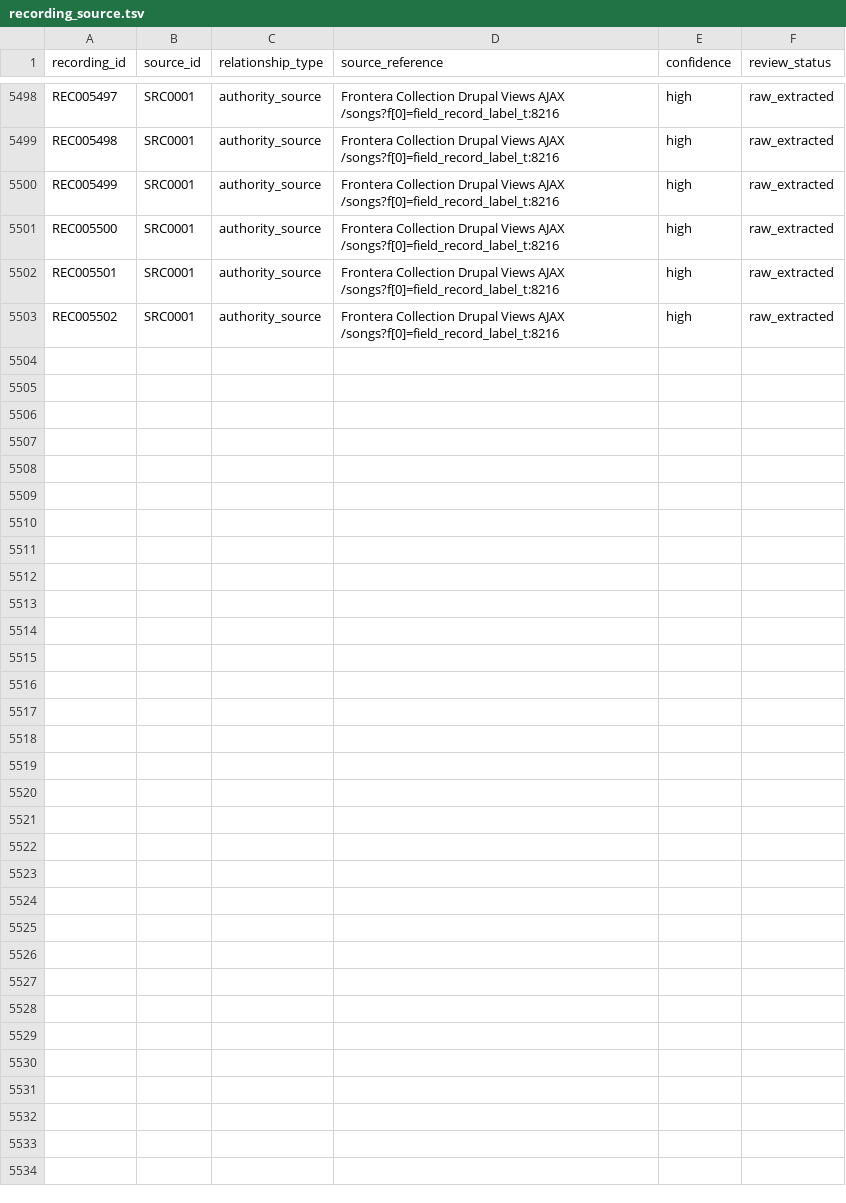
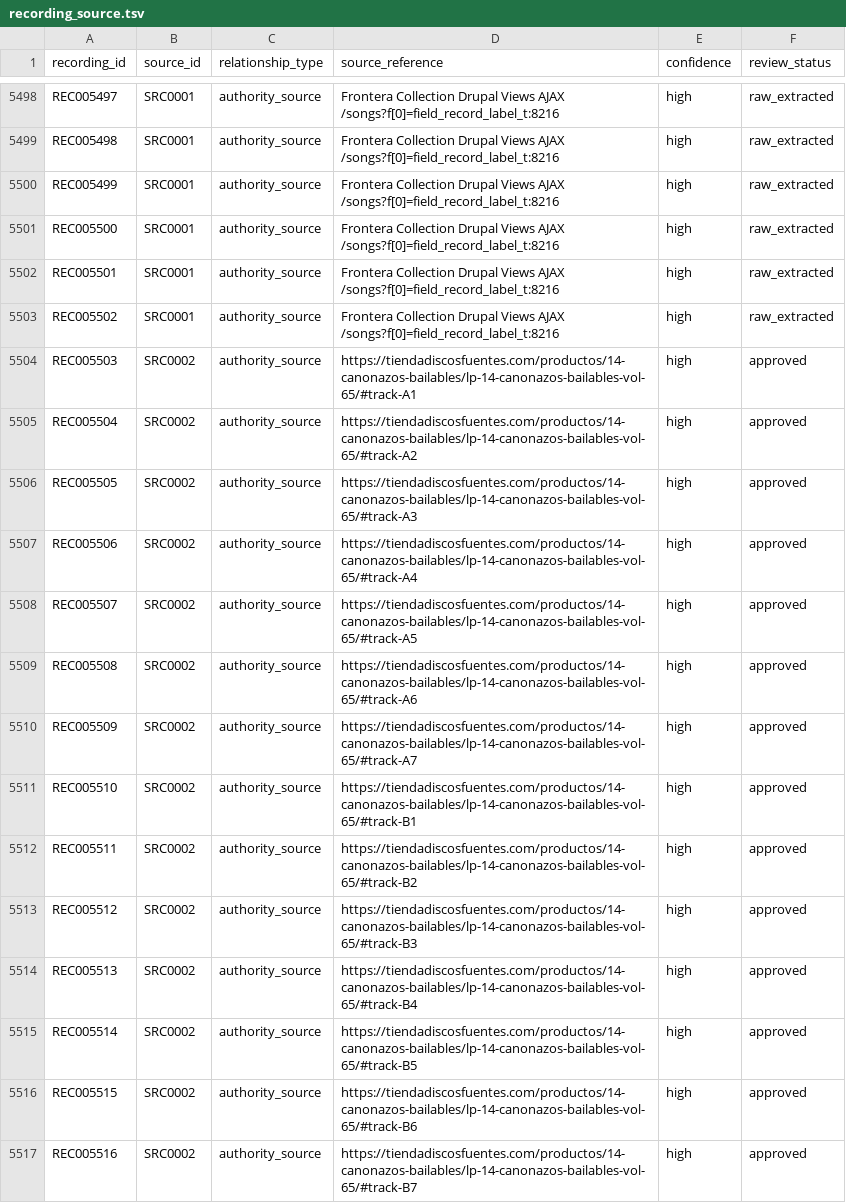
Before and after one commit to remospeed45-cpu/MUSIC_RELATIONSHIPS_DB, a TSV file: relationships/recording_source.tsv, drawn as a sheet; only a part is shown, gaps mark what is left out; the diff names each change by its address in the sheet, - before the commit and + after, or states it on an @@ line.

Commit message:
UNIT-0057 promote SRC0002 batch0001 authority records

```diff
--- a/relationships/recording_source.tsv
+++ b/relationships/recording_source.tsv
+row 5504: REC005503 | SRC0002 | authority_source | https://tiendadiscosfuentes.com/productos/14-canonazos-bailables/lp-14-canonazos-bailables-vol-65/#track-A1 | high | approved
+row 5505: REC005504 | SRC0002 | authority_source | https://tiendadiscosfuentes.com/productos/14-canonazos-bailables/lp-14-canonazos-bailables-vol-65/#track-A2 | high | approved
+row 5506: REC005505 | SRC0002 | authority_source | https://tiendadiscosfuentes.com/productos/14-canonazos-bailables/lp-14-canonazos-bailables-vol-65/#track-A3 | high | approved
+row 5507: REC005506 | SRC0002 | authority_source | https://tiendadiscosfuentes.com/productos/14-canonazos-bailables/lp-14-canonazos-bailables-vol-65/#track-A4 | high | approved
+row 5508: REC005507 | SRC0002 | authority_source | https://tiendadiscosfuentes.com/productos/14-canonazos-bailables/lp-14-canonazos-bailables-vol-65/#track-A5 | high | approved
+row 5509: REC005508 | SRC0002 | authority_source | https://tiendadiscosfuentes.com/productos/14-canonazos-bailables/lp-14-canonazos-bailables-vol-65/#track-A6 | high | approved
+row 5510: REC005509 | SRC0002 | authority_source | https://tiendadiscosfuentes.com/productos/14-canonazos-bailables/lp-14-canonazos-bailables-vol-65/#track-A7 | high | approved
+row 5511: REC005510 | SRC0002 | authority_source | https://tiendadiscosfuentes.com/productos/14-canonazos-bailables/lp-14-canonazos-bailables-vol-65/#track-B1 | high | approved
+row 5512: REC005511 | SRC0002 | authority_source | https://tiendadiscosfuentes.com/productos/14-canonazos-bailables/lp-14-canonazos-bailables-vol-65/#track-B2 | high | approved
+row 5513: REC005512 | SRC0002 | authority_source | https://tiendadiscosfuentes.com/productos/14-canonazos-bailables/lp-14-canonazos-bailables-vol-65/#track-B3 | high | approved
+row 5514: REC005513 | SRC0002 | authority_source | https://tiendadiscosfuentes.com/productos/14-canonazos-bailables/lp-14-canonazos-bailables-vol-65/#track-B4 | high | approved
+row 5515: REC005514 | SRC0002 | authority_source | https://tiendadiscosfuentes.com/productos/14-canonazos-bailables/lp-14-canonazos-bailables-vol-65/#track-B5 | high | approved
+row 5516: REC005515 | SRC0002 | authority_source | https://tiendadiscosfuentes.com/productos/14-canonazos-bailables/lp-14-canonazos-bailables-vol-65/#track-B6 | high | approved
+row 5517: REC005516 | SRC0002 | authority_source | https://tiendadiscosfuentes.com/productos/14-canonazos-bailables/lp-14-canonazos-bailables-vol-65/#track-B7 | high | approved
```
Also changed, not shown: authority/groups/groups_master.tsv, authority/recordings/recordings_master.tsv, 8 other files.
